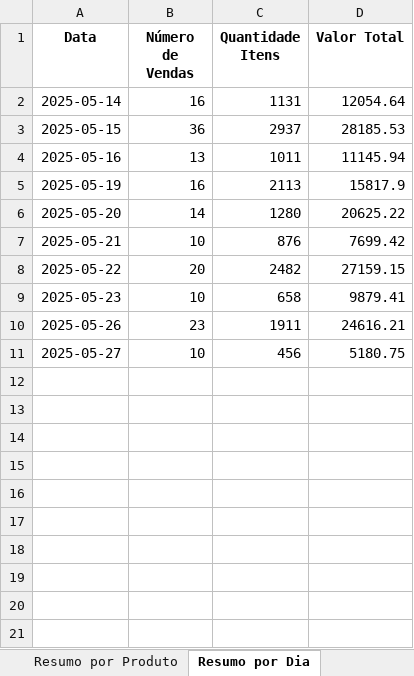
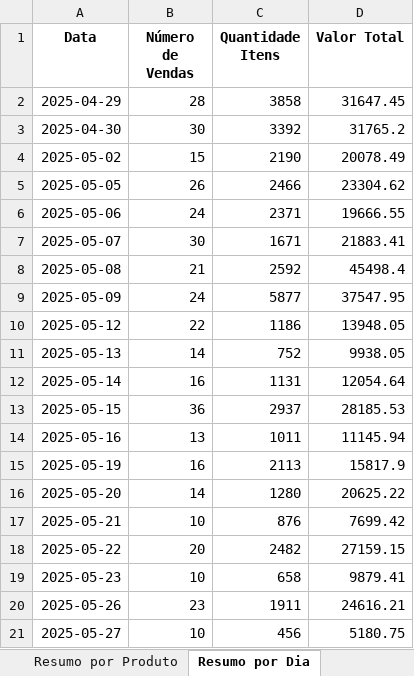
Before and after one commit to maloka-ai/poc-dashboard, an Excel workbook: vendas_ultimo_mes.xlsx, sheet Resumo por Dia, drawn as a sheet; values as stored, in another font and other column widths than the file's, no borders; the diff names each change by its address in the sheet, - before the commit and + after, or states it on an @@ line.

```diff
--- a/vendas_ultimo_mes.xlsx (sheet Resumo por Dia)
+++ b/vendas_ultimo_mes.xlsx (sheet Resumo por Dia)
+row 2: 2025-04-29 | 28 | 3858 | 31647.45
+row 3: 2025-04-30 | 30 | 3392 | 31765.2
+row 4: 2025-05-02 | 15 | 2190 | 20078.49
+row 5: 2025-05-05 | 26 | 2466 | 23304.62
+row 6: 2025-05-06 | 24 | 2371 | 19666.55
+row 7: 2025-05-07 | 30 | 1671 | 21883.41
+row 8: 2025-05-08 | 21 | 2592 | 45498.4
+row 9: 2025-05-09 | 24 | 5877 | 37547.95
+row 10: 2025-05-12 | 22 | 1186 | 13948.05
+row 11: 2025-05-13 | 14 | 752 | 9938.05
```
Also changed, not shown: sheet Vendas Detalhadas, sheet Resumo por Produto, df_compra.xlsx, 5 other files.
